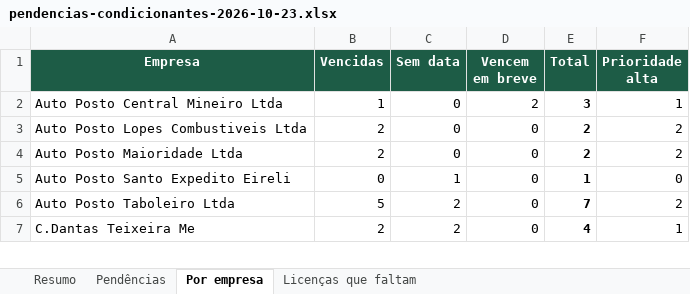
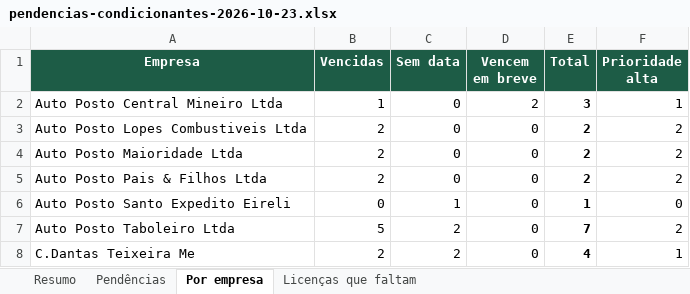
Before and after one commit to erickgenarthe/VK, an Excel workbook: pendencias-condicionantes-2026-10-23.xlsx, sheet Por empresa, drawn as a sheet; only a part is shown; values as stored, in another font and other column widths than the file's, no borders; charts and pictures not drawn; the diff names each change by its address in the sheet, - before the commit and + after, or states it on an @@ line.

```diff
--- a/pendencias-condicionantes-2026-10-23.xlsx (sheet Por empresa)
+++ b/pendencias-condicionantes-2026-10-23.xlsx (sheet Por empresa)
+row 5: Auto Posto Pais & Filhos Ltda | 2 | 0 | 0 | 2 | 2
```
Also changed, not shown: sheet Pendências, sheet Resumo, sheet Licenças que faltam, formulas that keep their value, 2 other files.
